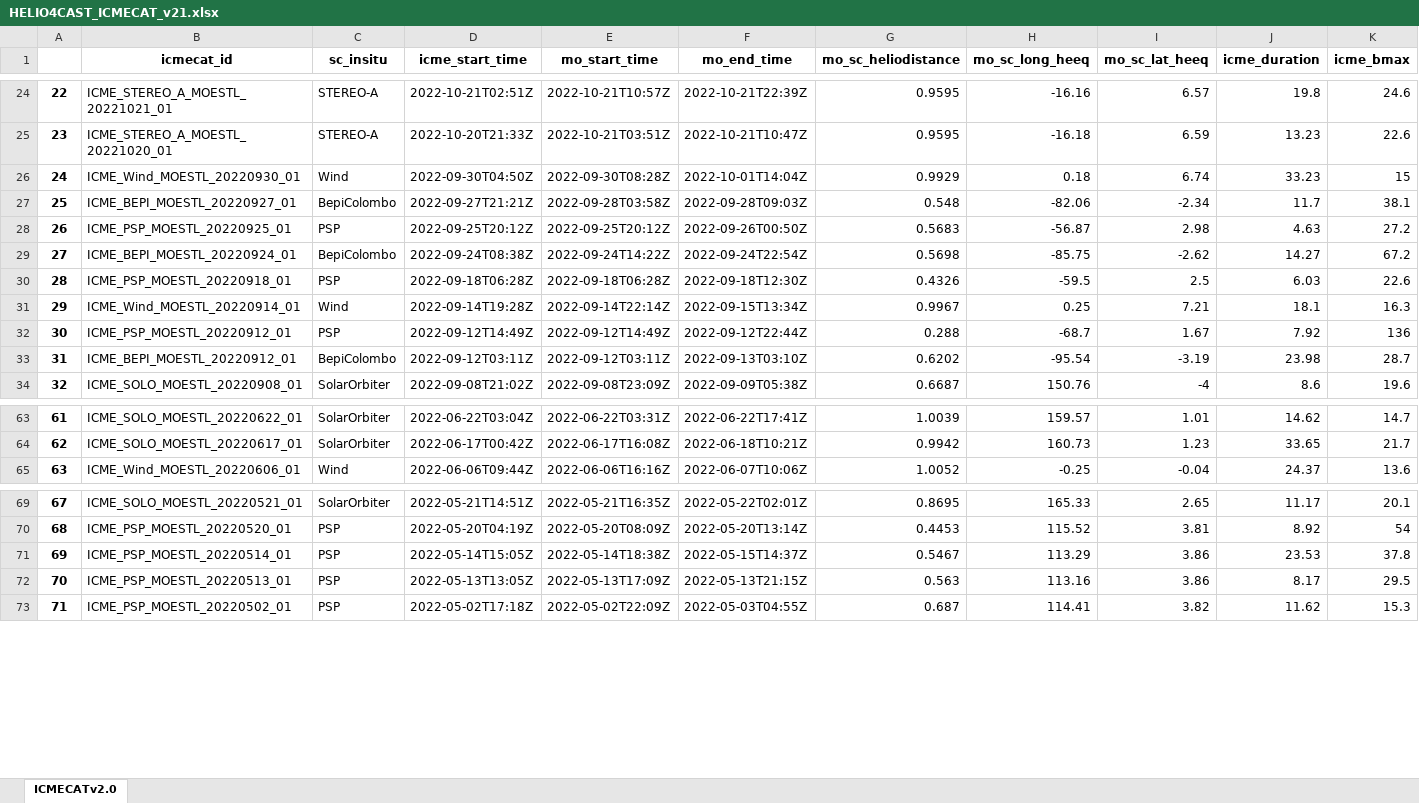
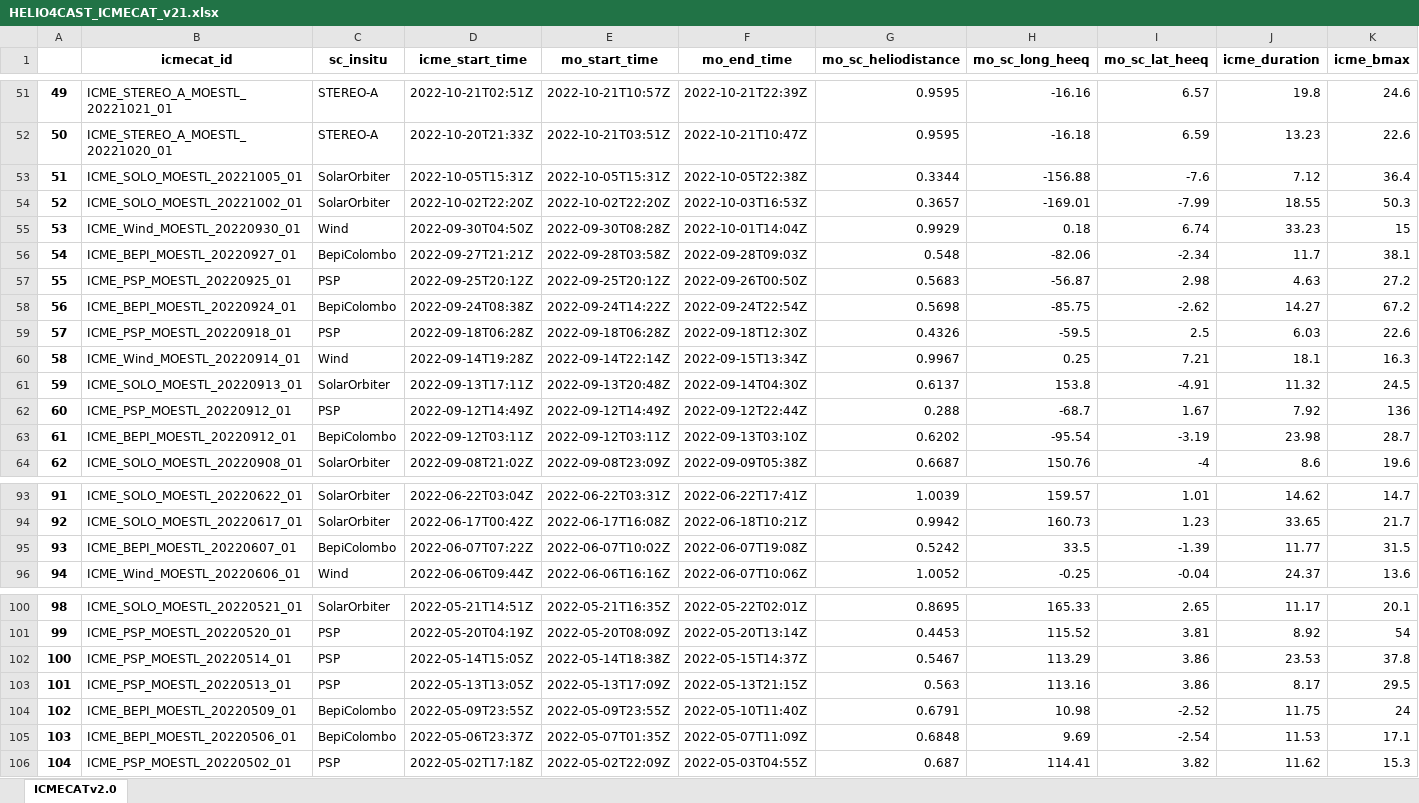
Before and after one commit to cmoestl/heliocats, an Excel workbook: icmecat/HELIO4CAST_ICMECAT_v21.xlsx, sheet ICMECATv2.0, drawn as a sheet; only a part is shown, gaps mark what is left out; values as stored, in another font and other column widths than the file's, no borders; rows hold the shown columns only; the diff covers the shown part only; the diff names each change by its address in the sheet, - before the commit and + after, or states it on an @@ line.

Commit message:
icmecat update bepi

```diff
--- a/icmecat/HELIO4CAST_ICMECAT_v21.xlsx (sheet ICMECATv2.0)
+++ b/icmecat/HELIO4CAST_ICMECAT_v21.xlsx (sheet ICMECATv2.0)
@@ column A renumbered from row 15 down @@
+row 53: 51 | ICME_SOLO_MOESTL_20221005_01 | SolarOrbiter | 2022-10-05T15:31Z | 2022-10-05T15:31Z | 2022-10-05T22:38Z | 0.3344 | -156.88 | -7.6 | 7.12 | 36.4
+row 54: 52 | ICME_SOLO_MOESTL_20221002_01 | SolarOrbiter | 2022-10-02T22:20Z | 2022-10-02T22:20Z | 2022-10-03T16:53Z | 0.3657 | -169.01 | -7.99 | 18.55 | 50.3
+row 61: 59 | ICME_SOLO_MOESTL_20220913_01 | SolarOrbiter | 2022-09-13T17:11Z | 2022-09-13T20:48Z | 2022-09-14T04:30Z | 0.6137 | 153.8 | -4.91 | 11.32 | 24.5
+row 95: 93 | ICME_BEPI_MOESTL_20220607_01 | BepiColombo | 2022-06-07T07:22Z | 2022-06-07T10:02Z | 2022-06-07T19:08Z | 0.5242 | 33.5 | -1.39 | 11.77 | 31.5
+row 104: 102 | ICME_BEPI_MOESTL_20220509_01 | BepiColombo | 2022-05-09T23:55Z | 2022-05-09T23:55Z | 2022-05-10T11:40Z | 0.6791 | 10.98 | -2.52 | 11.75 | 24
+row 105: 103 | ICME_BEPI_MOESTL_20220506_01 | BepiColombo | 2022-05-06T23:37Z | 2022-05-07T01:35Z | 2022-05-07T11:09Z | 0.6848 | 9.69 | -2.54 | 11.53 | 17.1
```
Also changed, not shown: 27 added rows and 21 edited cells elsewhere in this sheet, icmecat/HELIO4CAST_ICMECAT_v21_master.xlsx, 21 other files.
